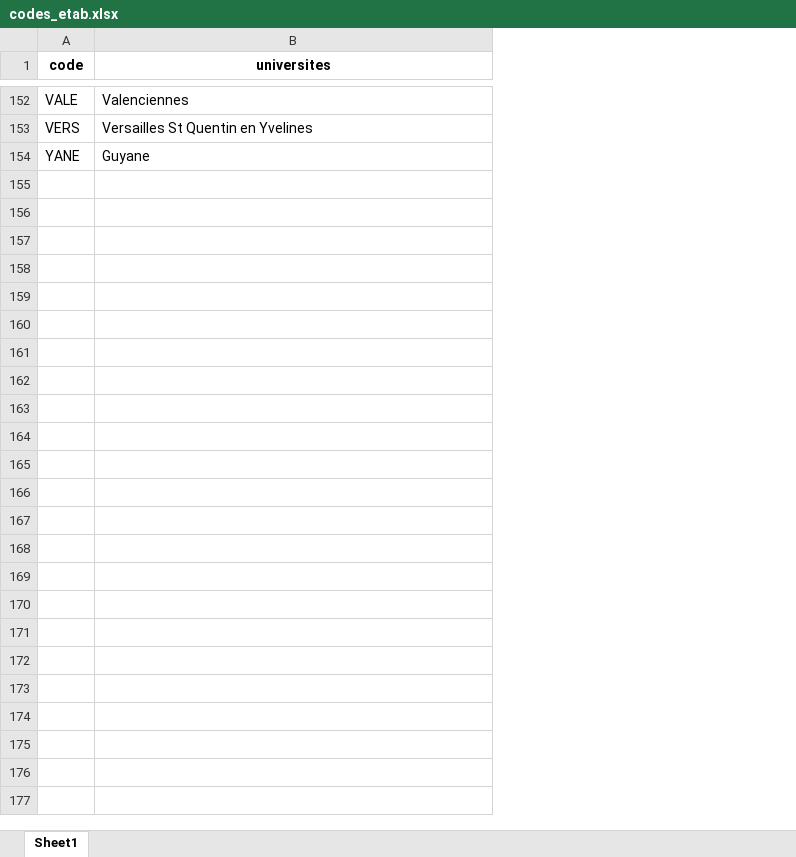
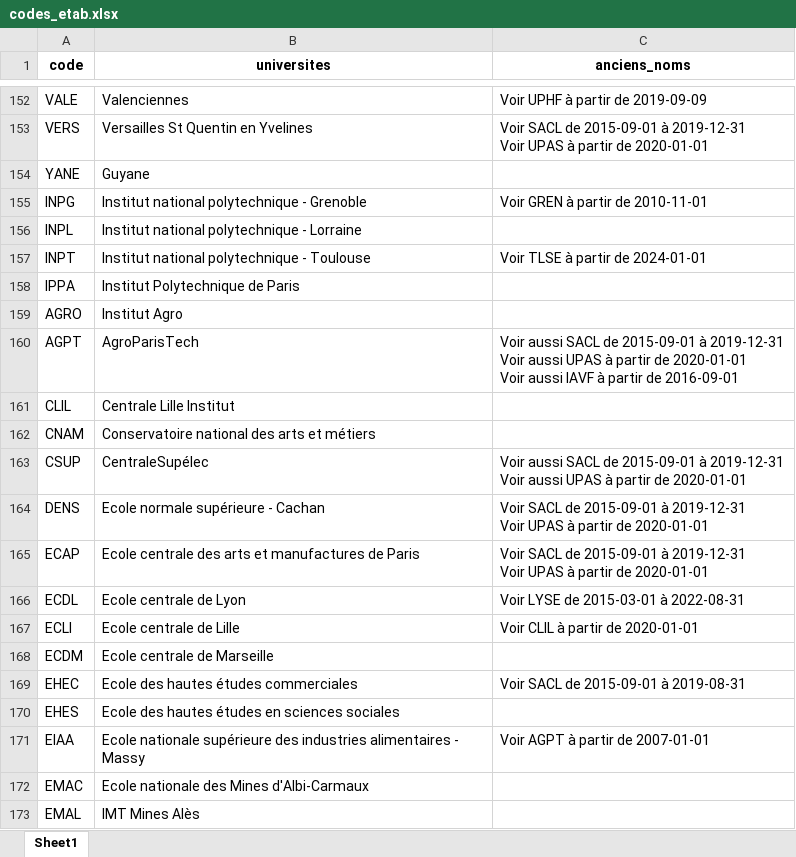
Before and after one commit to anthonyrebours/theses_fr, an Excel workbook: data/codes_etab.xlsx, sheet Sheet1, drawn as a sheet; only a part is shown, gaps mark what is left out; values as stored, in another font and other column widths than the file's, no borders; ↵ is a line break in a cell; the diff covers the shown part only; the diff names each change by its address in the sheet, - before the commit and + after, or states it on an @@ line.

```diff
--- a/data/codes_etab.xlsx (sheet Sheet1)
+++ b/data/codes_etab.xlsx (sheet Sheet1)
+column C (anciens_noms), rows 152-153: Voir UPHF à partir de 2019-09-09 | Voir SACL de 2015-09-01 à 2019-12-31 ↵ Voir UPAS à partir de 2020-01-01
+row 155: INPG | Institut national polytechnique - Grenoble | Voir GREN à partir de 2010-11-01
+row 156: INPL | Institut national polytechnique - Lorraine
+row 157: INPT | Institut national polytechnique - Toulouse | Voir TLSE à partir de 2024-01-01
+row 158: IPPA | Institut Polytechnique de Paris
+row 159: AGRO | Institut Agro
+row 160: AGPT | AgroParisTech | Voir aussi SACL de 2015-09-01 à 2019-12-31 ↵ Voir aussi UPAS à partir de 2020-01-01 ↵ Voir aussi IAVF à partir de 2016-09-01
+row 161: CLIL | Centrale Lille Institut
+row 162: CNAM | Conservatoire national des arts et métiers
+row 163: CSUP | CentraleSupélec | Voir aussi SACL de 2015-09-01 à 2019-12-31 ↵ Voir aussi UPAS à partir de 2020-01-01
+row 164: DENS | Ecole normale supérieure - Cachan | Voir SACL de 2015-09-01 à 2019-12-31 ↵ Voir UPAS à partir de 2020-01-01
+row 165: ECAP | Ecole centrale des arts et manufactures de Paris | Voir SACL de 2015-09-01 à 2019-12-31 ↵ Voir UPAS à partir de 2020-01-01
+row 166: ECDL | Ecole centrale de Lyon | Voir LYSE de 2015-03-01 à 2022-08-31
+row 167: ECLI | Ecole centrale de Lille | Voir CLIL à partir de 2020-01-01
+row 168: ECDM | Ecole centrale de Marseille
+row 169: EHEC | Ecole des hautes études commerciales | Voir SACL de 2015-09-01 à 2019-08-31
+row 170: EHES | Ecole des hautes études en sciences sociales
+row 171: EIAA | Ecole nationale supérieure des industries alimentaires - Massy | Voir AGPT à partir de 2007-01-01
+row 172: EMAC | Ecole nationale des Mines d'Albi-Carmaux
+row 173: EMAL | IMT Mines Alès
```
Also changed, not shown: 61 added rows elsewhere in this sheet, 5 other files.
